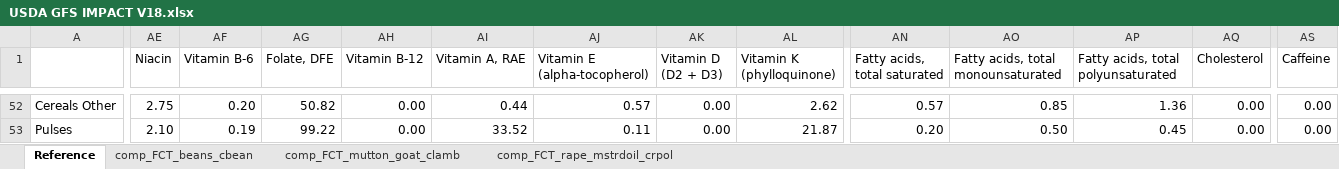
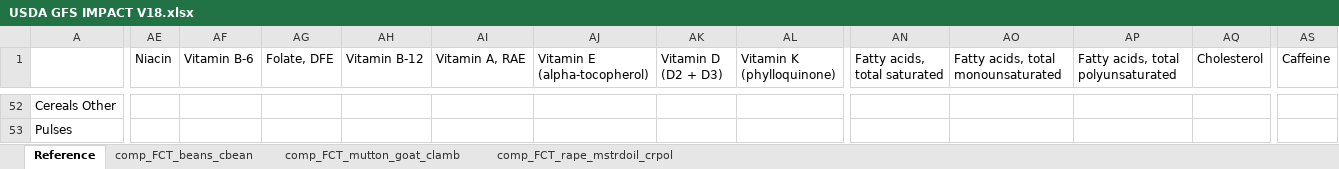
Before and after one commit to GeraldCNelson/nutmod, an Excel workbook: data-raw/NutrientData/USDA GFS IMPACT V18.xlsx, sheet Reference, drawn as a sheet; only a part is shown, gaps mark what is left out; values as stored, in another font and other column widths than the file's, no borders; the diff covers the shown part only; the diff names each change by its address in the sheet, - before the commit and + after, or states it on an @@ line.

```diff
--- a/data-raw/NutrientData/USDA GFS IMPACT V18.xlsx (sheet Reference)
+++ b/data-raw/NutrientData/USDA GFS IMPACT V18.xlsx (sheet Reference)
-AE52 (Niacin): 2.75
+AE52 (Niacin): (empty)
-AF52 (Vitamin B-6): 0.20
+AF52 (Vitamin B-6): (empty)
-AG52 (Folate, DFE): 50.82
+AG52 (Folate, DFE): (empty)
-AH52:AH53 (Vitamin B-12): 0.00
+AH52:AH53 (Vitamin B-12): (empty)
-AI52 (Vitamin A, RAE): 0.44
+AI52 (Vitamin A, RAE): (empty)
-AJ52 (Vitamin E (alpha-tocopherol)): 0.57
+AJ52 (Vitamin E (alpha-tocopherol)): (empty)
-AK52:AK53 (Vitamin D (D2 + D3)): 0.00
+AK52:AK53 (Vitamin D (D2 + D3)): (empty)
-AL52 (Vitamin K (phylloquinone)): 2.62
+AL52 (Vitamin K (phylloquinone)): (empty)
-AN52 (Fatty acids, total saturated): 0.57
+AN52 (Fatty acids, total saturated): (empty)
-AO52: 0.85
+AO52: (empty)
-AP52: 1.36
+AP52: (empty)
-AQ52:AQ53 (Cholesterol): 0.00
+AQ52:AQ53 (Cholesterol): (empty)
-AS52:AS53 (Caffeine): 0.00
+AS52:AS53 (Caffeine): (empty)
-AE53 (Niacin): 2.10
+AE53 (Niacin): (empty)
-AF53 (Vitamin B-6): 0.19
+AF53 (Vitamin B-6): (empty)
-AG53 (Folate, DFE): 99.22
+AG53 (Folate, DFE): (empty)
-AI53 (Vitamin A, RAE): 33.52
+AI53 (Vitamin A, RAE): (empty)
-AJ53 (Vitamin E (alpha-tocopherol)): 0.11
+AJ53 (Vitamin E (alpha-tocopherol)): (empty)
-AL53 (Vitamin K (phylloquinone)): 21.87
+AL53 (Vitamin K (phylloquinone)): (empty)
-AN53 (Fatty acids, total saturated): 0.20
+AN53 (Fatty acids, total saturated): (empty)
-AO53: 0.50
+AO53: (empty)
-AP53: 0.45
+AP53: (empty)
```
Also changed, not shown: 461 edited cells elsewhere in this sheet, formulas that keep their value, 7 other files.
